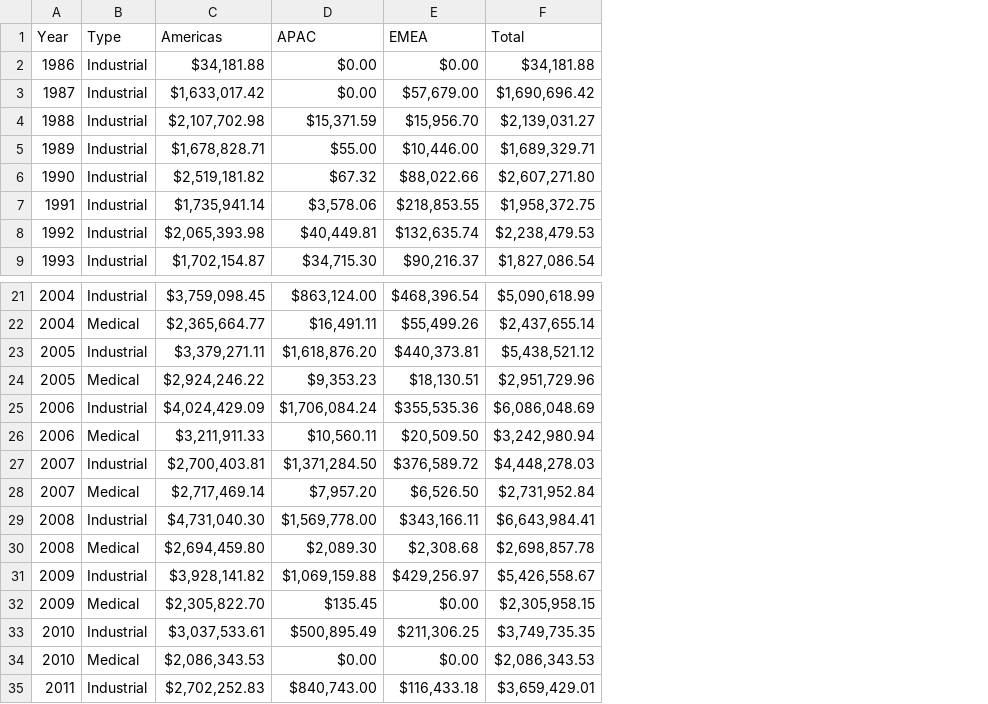
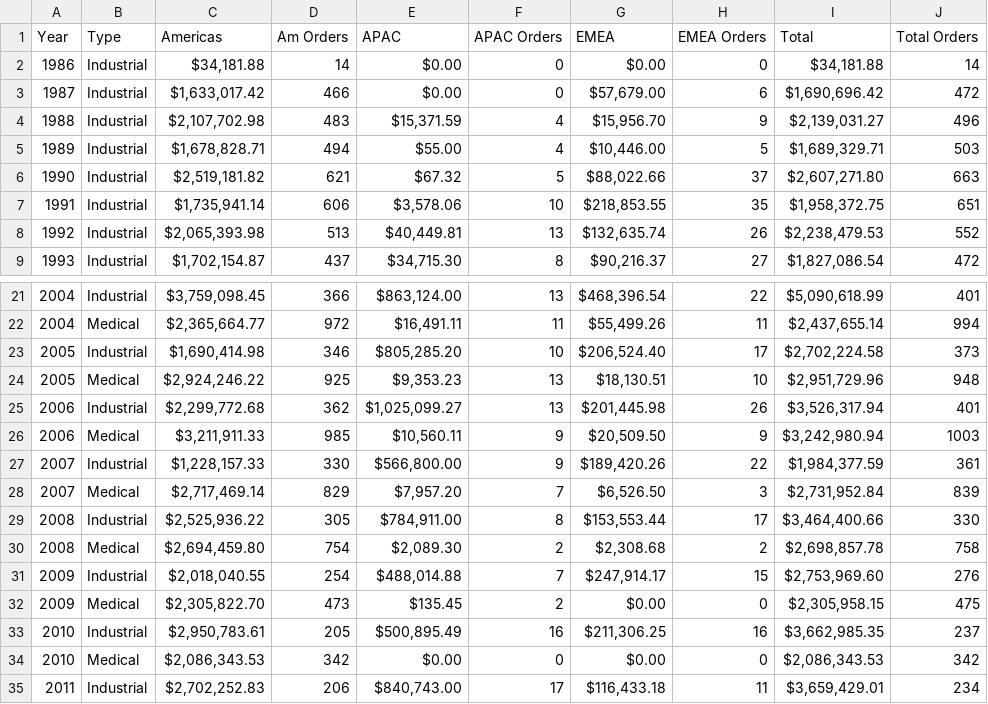
Before and after one commit to dhunterman/Springboard-5.2-Apply-Data-Storytelling, a CSV file: data/fs_year_csv.csv, drawn as a sheet; only a part is shown, gaps mark what is left out; removed rows and columns are numbered as before the commit, all else as after; the diff names each change by its address in the sheet, - before the commit and + after, or states it on an @@ line.

```diff
--- a/data/fs_year_csv.csv
+++ b/data/fs_year_csv.csv
+column D (Am Orders), rows 2-9: 14 | 466 | 483 | 494 | 621 | 606 | 513 | 437; rows 21-22: 366 | 972; row 24: 925; row 26: 985; row 28: 829; row 30: 754; rows 32-35: 473 | 205 | 342 | 206
+column F (APAC Orders), rows 2-9: 0 | 0 | 4 | 4 | 5 | 10 | 13 | 8; rows 21-22: 13 | 11; row 24: 13; row 26: 9; row 28: 7; row 30: 2; rows 32-35: 2 | 16 | 0 | 17
+column H (EMEA Orders), rows 2-9: 0 | 6 | 9 | 5 | 37 | 35 | 26 | 27; rows 21-22: 22 | 11; row 24: 10; row 26: 9; row 28: 3; row 30: 2; rows 32-35: 0 | 16 | 0 | 11
+column J (Total Orders), rows 2-9: 14 | 472 | 496 | 503 | 663 | 651 | 552 | 472; rows 21-22: 401 | 994; row 24: 948; row 26: 1003; row 28: 839; row 30: 758; rows 32-35: 475 | 237 | 342 | 234
-row 23: 2005 | Industrial | $3,379,271.11 | $1,618,876.20 | $440,373.81 | $5,438,521.12
+row 23: 2005 | Industrial | $1,690,414.98 | 346 | $805,285.20 | 10 | $206,524.40 | 17 | $2,702,224.58 | 373
-row 25: 2006 | Industrial | $4,024,429.09 | $1,706,084.24 | $355,535.36 | $6,086,048.69
+row 25: 2006 | Industrial | $2,299,772.68 | 362 | $1,025,099.27 | 13 | $201,445.98 | 26 | $3,526,317.94 | 401
-row 27: 2007 | Industrial | $2,700,403.81 | $1,371,284.50 | $376,589.72 | $4,448,278.03
+row 27: 2007 | Industrial | $1,228,157.33 | 330 | $566,800.00 | 9 | $189,420.26 | 22 | $1,984,377.59 | 361
-row 29: 2008 | Industrial | $4,731,040.30 | $1,569,778.00 | $343,166.11 | $6,643,984.41
+row 29: 2008 | Industrial | $2,525,936.22 | 305 | $784,911.00 | 8 | $153,553.44 | 17 | $3,464,400.66 | 330
-row 31: 2009 | Industrial | $3,928,141.82 | $1,069,159.88 | $429,256.97 | $5,426,558.67
+row 31: 2009 | Industrial | $2,018,040.55 | 254 | $488,014.88 | 7 | $247,914.17 | 15 | $2,753,969.60 | 276
-C33 (Americas): $3,037,533.61
+C33 (Americas): $2,950,783.61
-I33 (Total): $3,749,735.35
+I33 (Total): $3,662,985.35
```
Also changed, not shown: data/fs_year_month_csv.csv, 1 other file.
